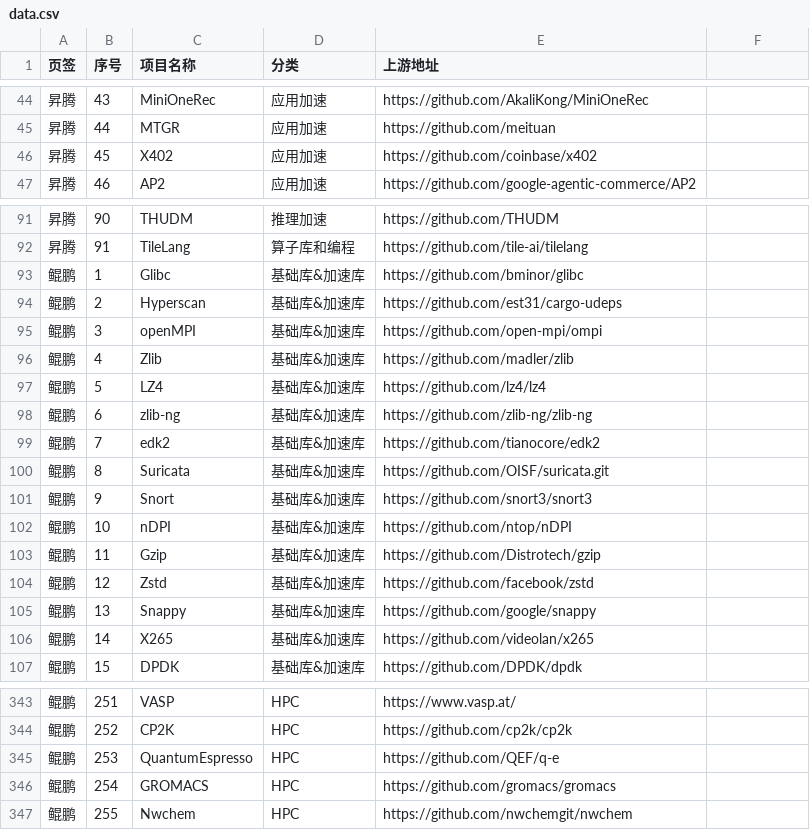
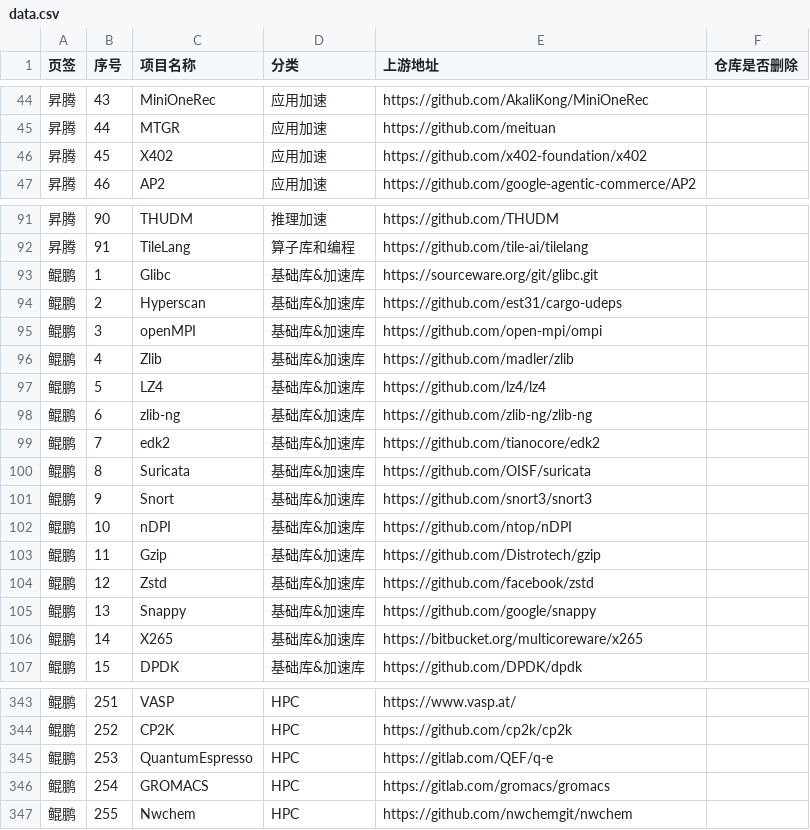
Before and after one commit to noemotiovon/oss-x, a CSV file: data.csv, drawn as a sheet; only a part is shown, gaps mark what is left out; the diff covers the shown part only.

```diff
--- a/data.csv
+++ b/data.csv
@@ -1 +1 @@
-页签,序号,项目名称,分类,上游地址
+页签,序号,项目名称,分类,上游地址,仓库是否删除
@@ -45,3 +45,3 @@
 昇腾,44,MTGR,应用加速,https://github.com/meituan
-昇腾,45,X402,应用加速,https://github.com/coinbase/x402
+昇腾,45,X402,应用加速,https://github.com/x402-foundation/x402
 昇腾,46,AP2,应用加速,https://github.com/google-agentic-commerce/AP2
@@ -92,3 +92,3 @@
 昇腾,91,TileLang,算子库和编程,https://github.com/tile-ai/tilelang
-鲲鹏,1,Glibc,基础库&加速库,https://github.com/bminor/glibc
+鲲鹏,1,Glibc,基础库&加速库,https://sourceware.org/git/glibc.git
 鲲鹏,2,Hyperscan,基础库&加速库,https://github.com/est31/cargo-udeps
@@ -99,3 +99,3 @@
 鲲鹏,7,edk2,基础库&加速库,https://github.com/tianocore/edk2
-鲲鹏,8,Suricata,基础库&加速库,https://github.com/OISF/suricata.git
+鲲鹏,8,Suricata,基础库&加速库,https://github.com/OISF/suricata
 鲲鹏,9,Snort,基础库&加速库,https://github.com/snort3/snort3
@@ -105,3 +105,3 @@
 鲲鹏,13,Snappy,基础库&加速库,https://github.com/google/snappy
-鲲鹏,14,X265,基础库&加速库,https://github.com/videolan/x265
+鲲鹏,14,X265,基础库&加速库,https://bitbucket.org/multicoreware/x265
 鲲鹏,15,DPDK,基础库&加速库,https://github.com/DPDK/dpdk
@@ -344,4 +344,4 @@
 鲲鹏,252,CP2K,HPC,https://github.com/cp2k/cp2k
-鲲鹏,253,QuantumEspresso,HPC,https://github.com/QEF/q-e
-鲲鹏,254,GROMACS,HPC,https://github.com/gromacs/gromacs
+鲲鹏,253,QuantumEspresso,HPC,https://gitlab.com/QEF/q-e
+鲲鹏,254,GROMACS,HPC,https://gitlab.com/gromacs/gromacs
 鲲鹏,255,Nwchem,HPC,https://github.com/nwchemgit/nwchem
```
Also changed, not shown: 32 edited cells elsewhere in this file, 1 other file.
